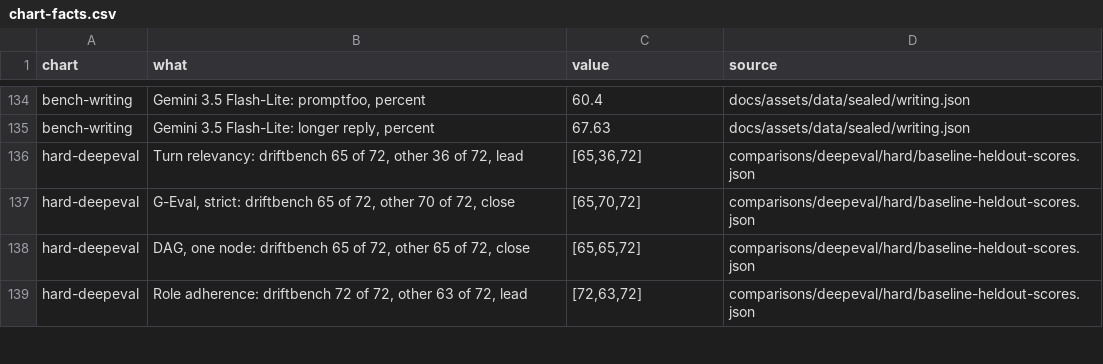
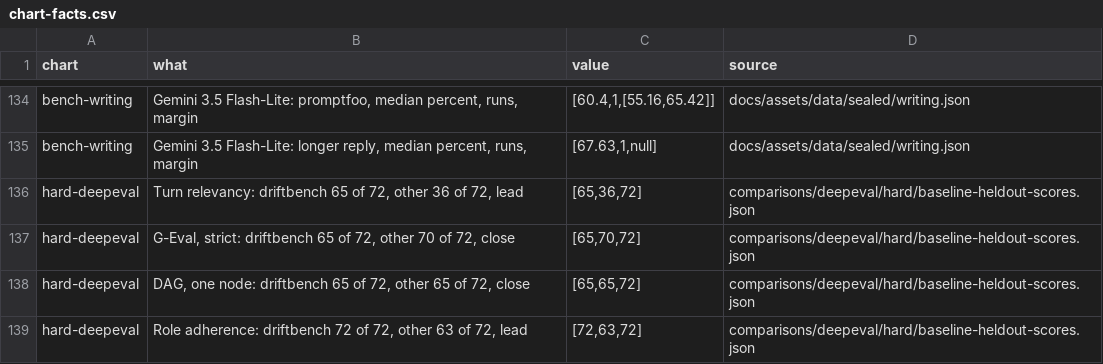
Before and after one commit to NexusGPT/driftbench, a CSV file: docs/assets/data/chart-facts.csv, drawn as a sheet; only a part is shown, gaps mark what is left out; the diff covers the shown part only.

```diff
--- a/docs/assets/data/chart-facts.csv
+++ b/docs/assets/data/chart-facts.csv
@@ -134,3 +134,3 @@
-"bench-writing","Gemini 3.5 Flash-Lite: promptfoo, percent","60.4","docs/assets/data/sealed/writing.json"
-"bench-writing","Gemini 3.5 Flash-Lite: longer reply, percent","67.63","docs/assets/data/sealed/writing.json"
+"bench-writing","Gemini 3.5 Flash-Lite: promptfoo, median percent, runs, margin","[60.4,1,[55.16,65.42]]","docs/assets/data/sealed/writing.json"
+"bench-writing","Gemini 3.5 Flash-Lite: longer reply, median percent, runs, margin","[67.63,1,null]","docs/assets/data/sealed/writing.json"
 "hard-deepeval","Turn relevancy: driftbench 65 of 72, other 36 of 72, lead","[65,36,72]","comparisons/deepeval/hard/baseline-heldout-scores.json"
```
Also changed, not shown: 64 edited cells elsewhere in this file, 16 other files.
